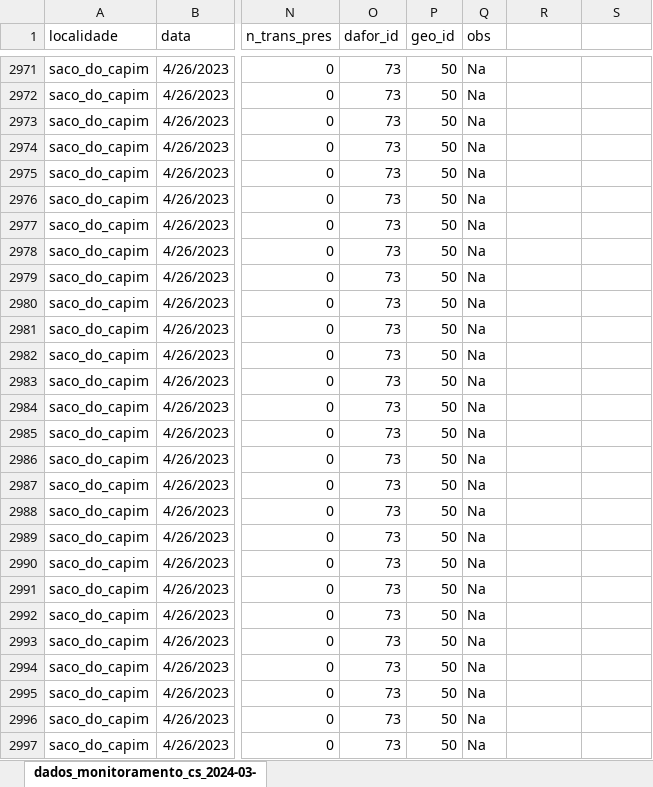
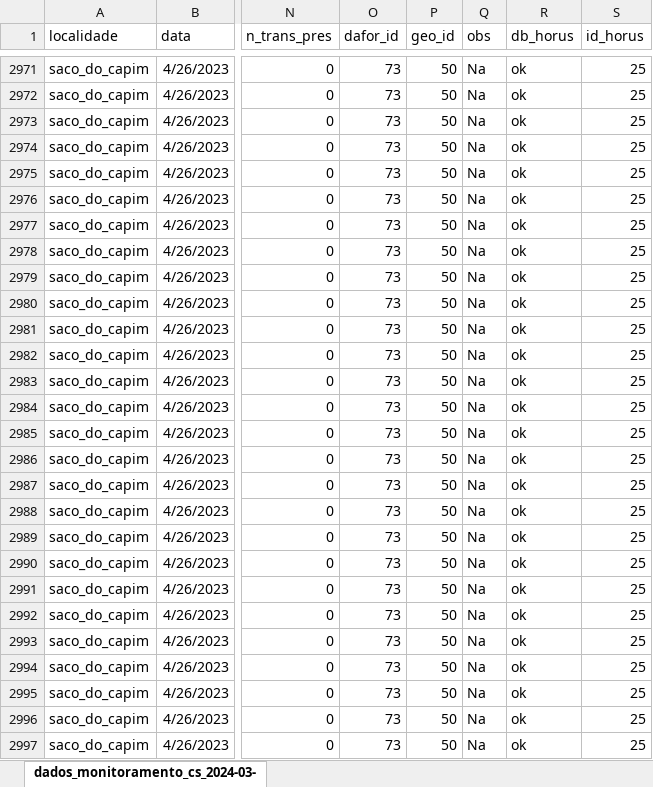
Before and after one commit to silveiratcl/unmarked_cs, an Excel workbook: data/dados_monitoramento_cs_2024-03-22.xlsx, sheet dados_monitoramento_cs_2024-03-, drawn as a sheet; only a part is shown, gaps mark what is left out; values as stored, in another font and other column widths than the file's, no borders; the diff covers the shown part only; the diff names each change by its address in the sheet, - before the commit and + after, or states it on an @@ line.

```diff
--- a/data/dados_monitoramento_cs_2024-03-22.xlsx (sheet dados_monitoramento_cs_2024-03-)
+++ b/data/dados_monitoramento_cs_2024-03-22.xlsx (sheet dados_monitoramento_cs_2024-03-)
-R1: (empty)
+R1: db_horus
-S1: (empty)
+S1: id_horus
-R2971:R2997 (db_horus): (empty)
+R2971:R2997 (db_horus): ok
-S2971:S2997 (id_horus): (empty)
+S2971:S2997 (id_horus): 25
```
Also changed, not shown: 302 edited cells elsewhere in this sheet.
